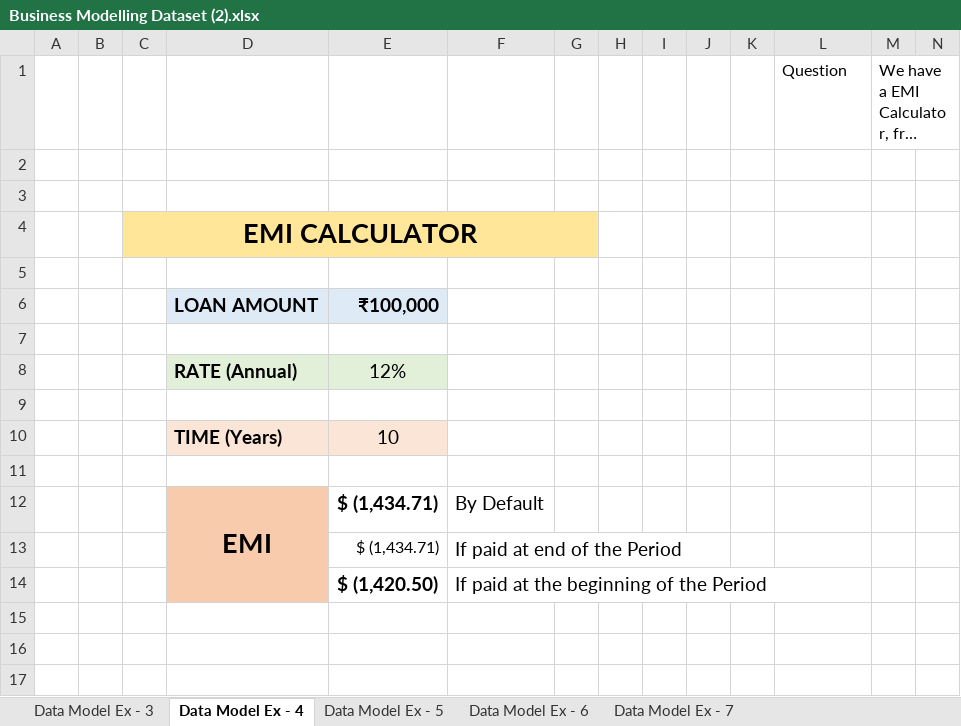
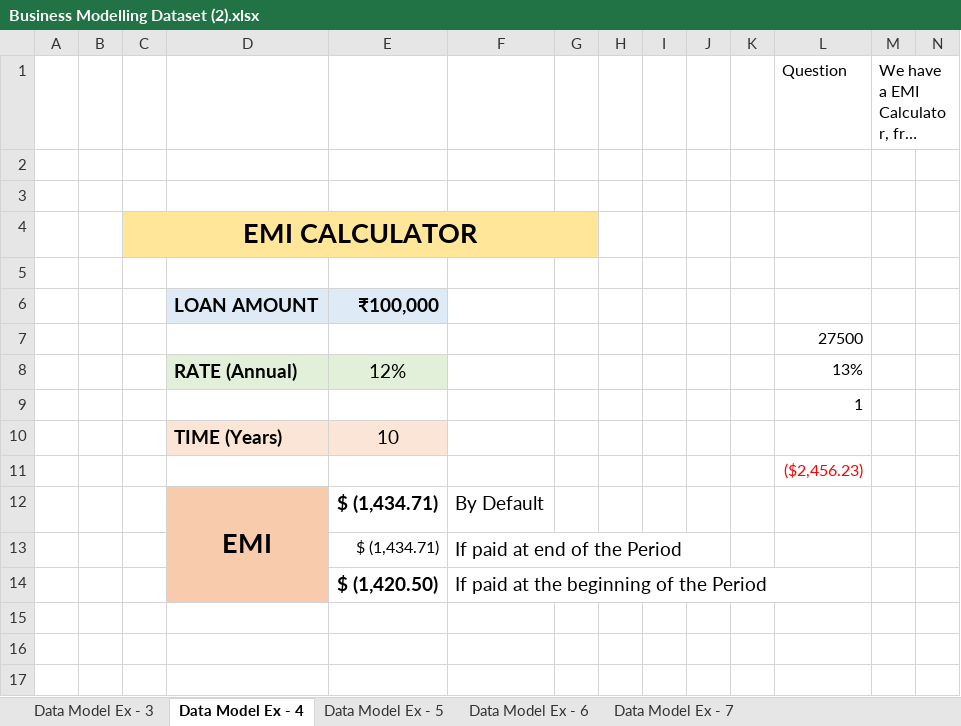
Before and after one commit to navneetds94/neosoft-office-learning, an Excel workbook: relevel/1. Excel/Bussiness-Modeling/Business Modelling Dataset (2).xlsx, sheet Data Model Ex - 4, drawn as a sheet; only a part is shown; long unchanged cells end in …; values as stored, in another font and other column widths than the file's, no borders; the diff names each change by its address in the sheet, - before the commit and + after, or states it on an @@ line.

```diff
--- a/relevel/1. Excel/Bussiness-Modeling/Business Modelling Dataset (2).xlsx (sheet Data Model Ex - 4)
+++ b/relevel/1. Excel/Bussiness-Modeling/Business Modelling Dataset (2).xlsx (sheet Data Model Ex - 4)
-L7 (Question): (empty)
+L7 (Question): 27500
-L8 (Question): (empty)
+L8 (Question): 13%
-L9 (Question): (empty)
+L9 (Question): 1
-L11 (Question): (empty)
+L11 (Question): ($2,456.23)
```
Also changed, not shown: 25 other files.
